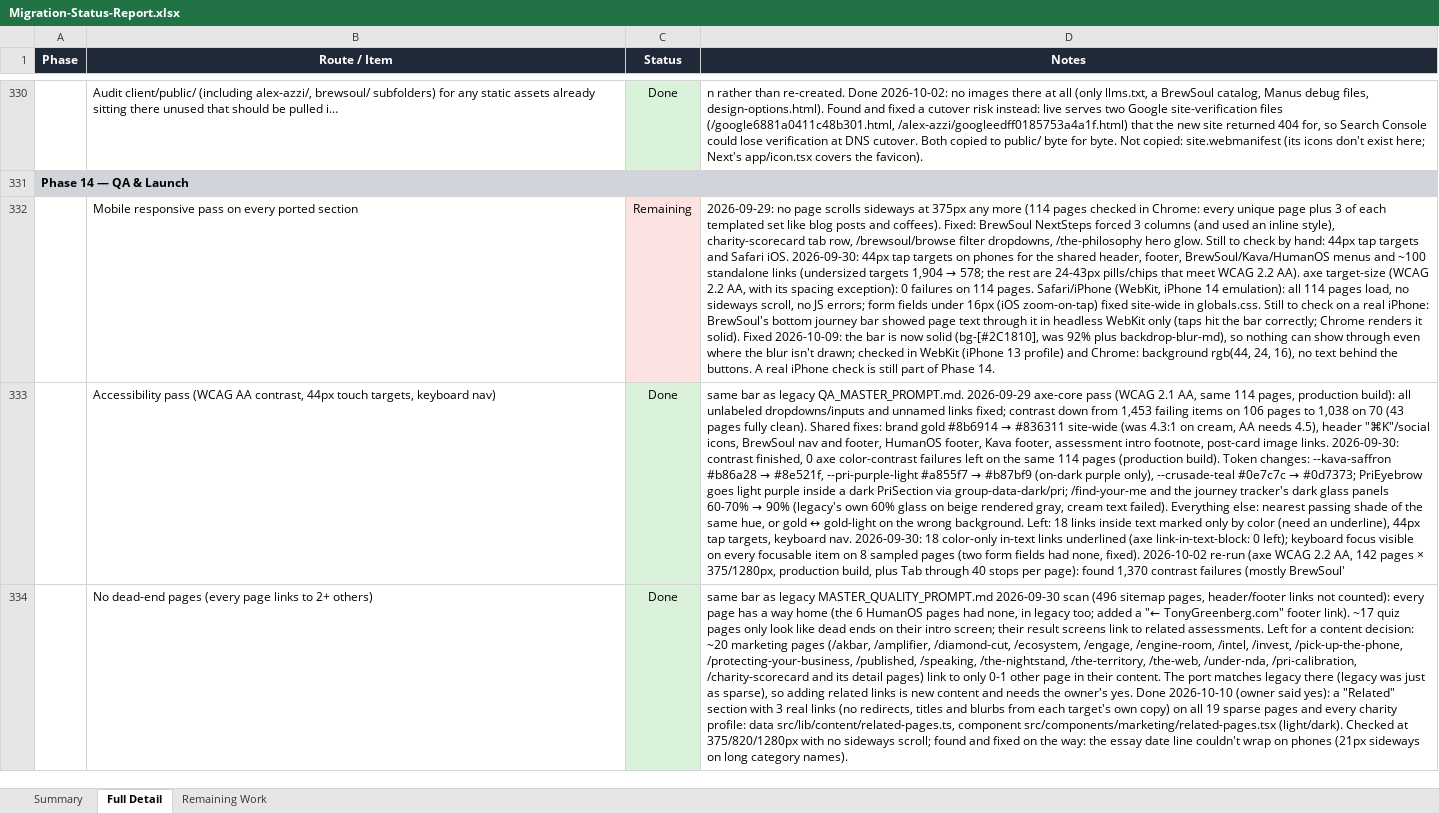
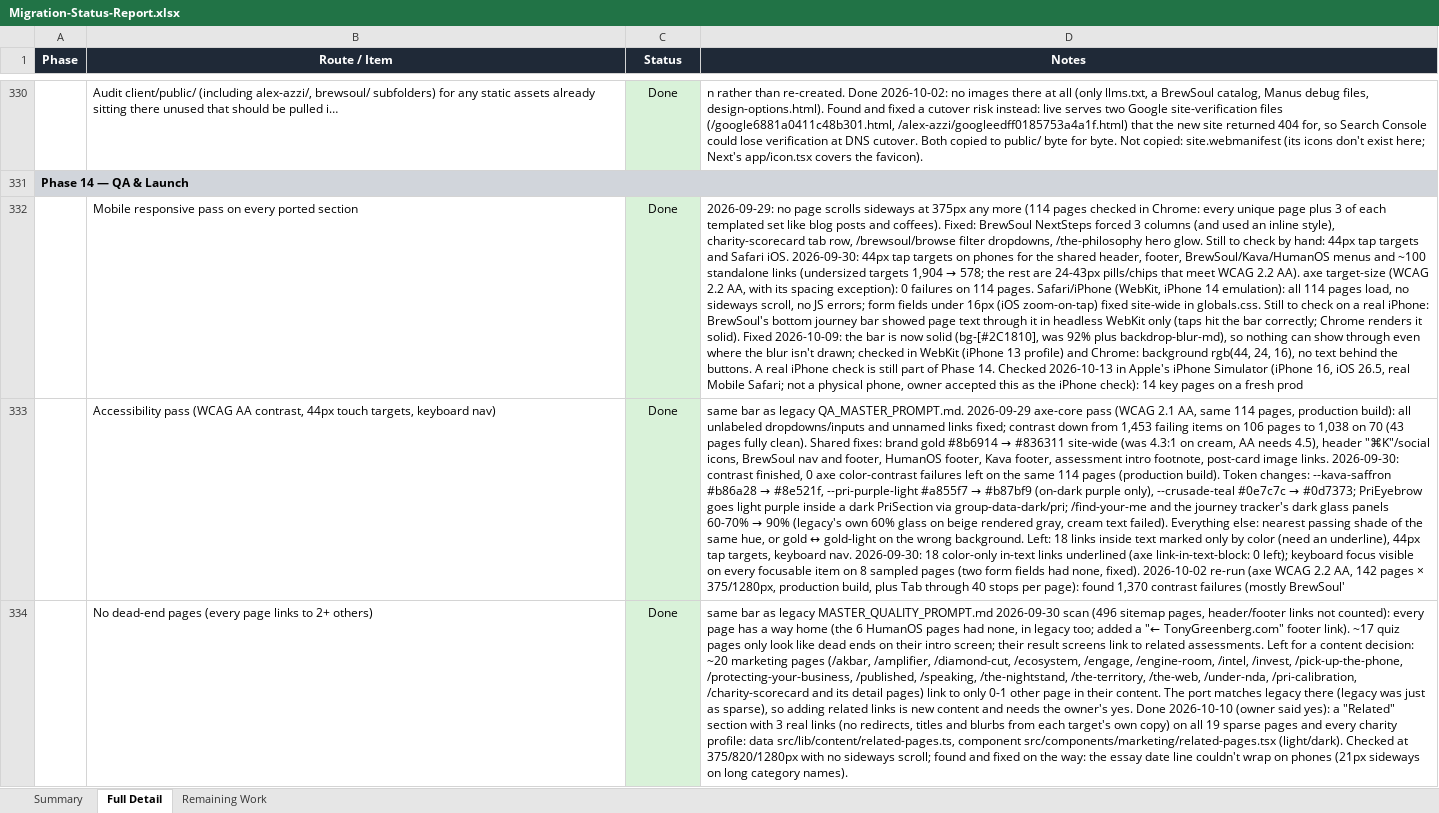
Before and after one commit to RRTONY/tonygreenberg-website, an Excel workbook: Migration-Status-Report.xlsx, sheet Full Detail, drawn as a sheet; only a part is shown, gaps mark what is left out; values as stored, in another font and other column widths than the file's, no borders; the diff covers the shown part only; the diff names each change by its address in the sheet, - before the commit and + after, or states it on an @@ line.

```diff
--- a/Migration-Status-Report.xlsx (sheet Full Detail)
+++ b/Migration-Status-Report.xlsx (sheet Full Detail)
-C332 (Status): Remaining
+C332 (Status): Done
-C332 fill: #FDE2E2
+C332 fill: #D9F2D9
-D332 (Notes): …Phase 14.
+D332 (Notes): …Phase 14. Checked 2026-10-13 in Apple's iPhone Simulator (iPhone 16, iOS 26.5, real Mobile Safari; not a physical phone, owner accepted this as the iPhone check): 14 key pages on a fresh prod
```
Also changed, not shown: 5 edited cells and cell formats elsewhere in this sheet, sheet Remaining Work, hidden cells, 1 other file.
